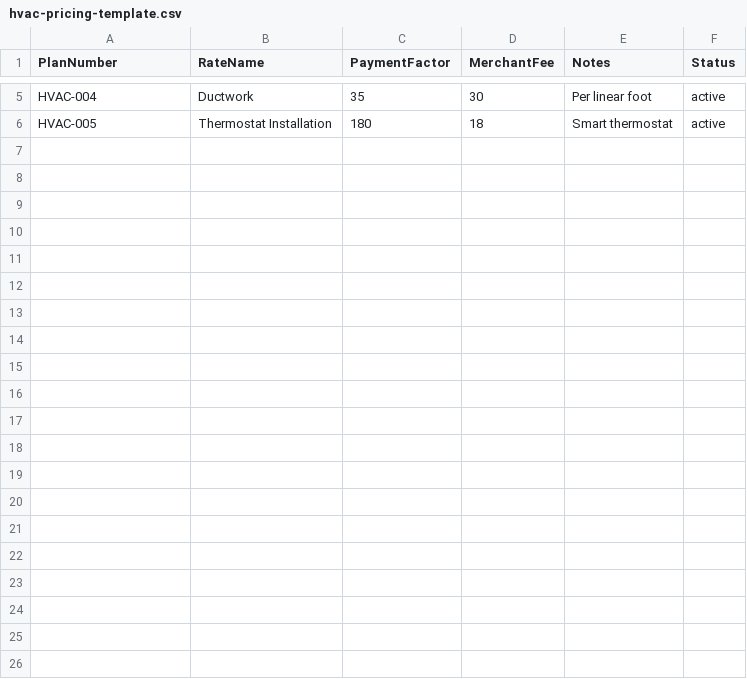
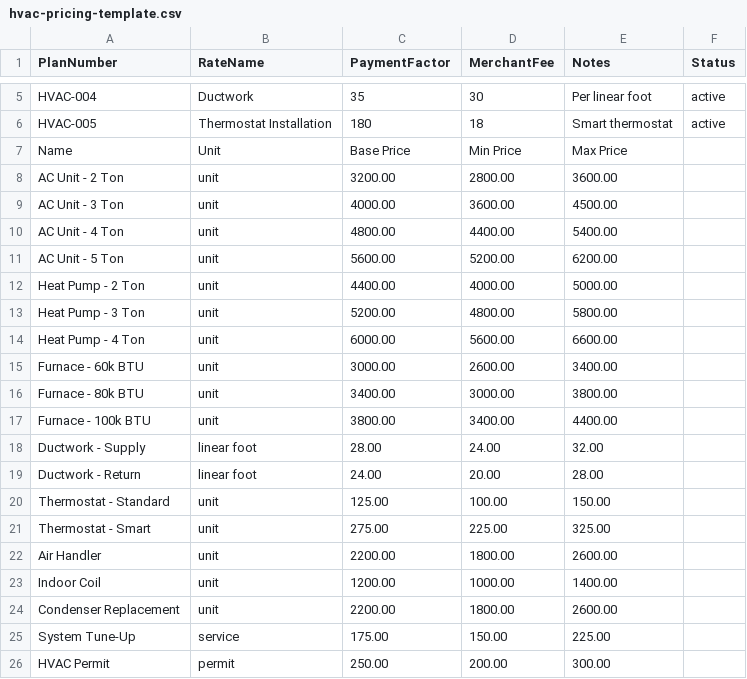
Before and after one commit to Teesha133/evergreen-energy, a CSV file: public/templates/hvac-pricing-template.csv, drawn as a sheet; only a part is shown, gaps mark what is left out; the diff names each change by its address in the sheet, - before the commit and + after, or states it on an @@ line.

```diff
--- a/public/templates/hvac-pricing-template.csv
+++ b/public/templates/hvac-pricing-template.csv
+row 7: Name | Unit | Base Price | Min Price | Max Price
+row 8: AC Unit - 2 Ton | unit | 3200.00 | 2800.00 | 3600.00
+row 9: AC Unit - 3 Ton | unit | 4000.00 | 3600.00 | 4500.00
+row 10: AC Unit - 4 Ton | unit | 4800.00 | 4400.00 | 5400.00
+row 11: AC Unit - 5 Ton | unit | 5600.00 | 5200.00 | 6200.00
+row 12: Heat Pump - 2 Ton | unit | 4400.00 | 4000.00 | 5000.00
+row 13: Heat Pump - 3 Ton | unit | 5200.00 | 4800.00 | 5800.00
+row 14: Heat Pump - 4 Ton | unit | 6000.00 | 5600.00 | 6600.00
+row 15: Furnace - 60k BTU | unit | 3000.00 | 2600.00 | 3400.00
+row 16: Furnace - 80k BTU | unit | 3400.00 | 3000.00 | 3800.00
+row 17: Furnace - 100k BTU | unit | 3800.00 | 3400.00 | 4400.00
+row 18: Ductwork - Supply | linear foot | 28.00 | 24.00 | 32.00
+row 19: Ductwork - Return | linear foot | 24.00 | 20.00 | 28.00
+row 20: Thermostat - Standard | unit | 125.00 | 100.00 | 150.00
+row 21: Thermostat - Smart | unit | 275.00 | 225.00 | 325.00
+row 22: Air Handler | unit | 2200.00 | 1800.00 | 2600.00
+row 23: Indoor Coil | unit | 1200.00 | 1000.00 | 1400.00
+row 24: Condenser Replacement | unit | 2200.00 | 1800.00 | 2600.00
+row 25: System Tune-Up | service | 175.00 | 150.00 | 225.00
+row 26: HVAC Permit | permit | 250.00 | 200.00 | 300.00
```
Also changed, not shown: public/templates/garage-pricing-template.csv, public/templates/paint-pricing-template.csv, 36 other files.
